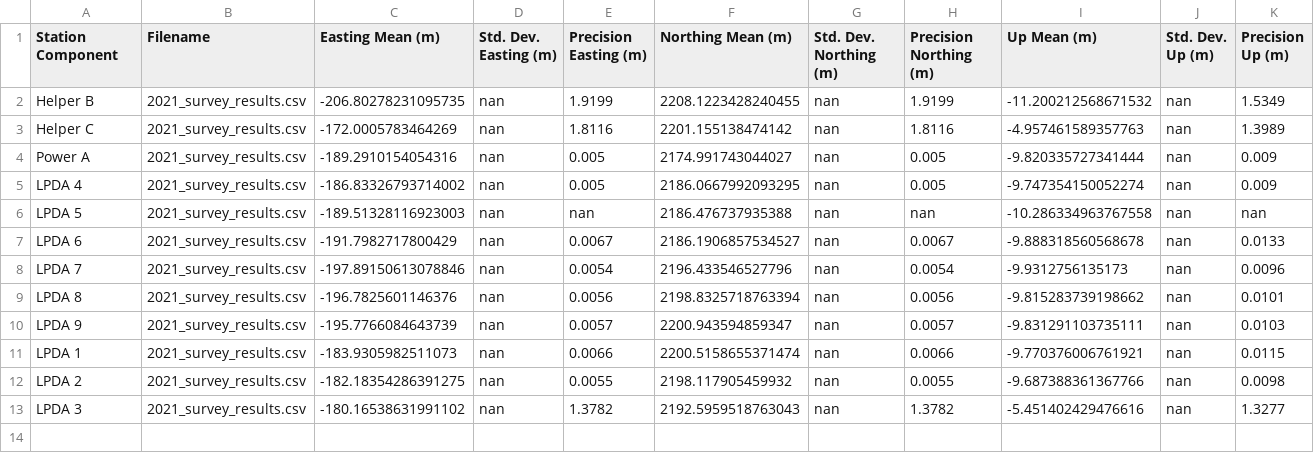
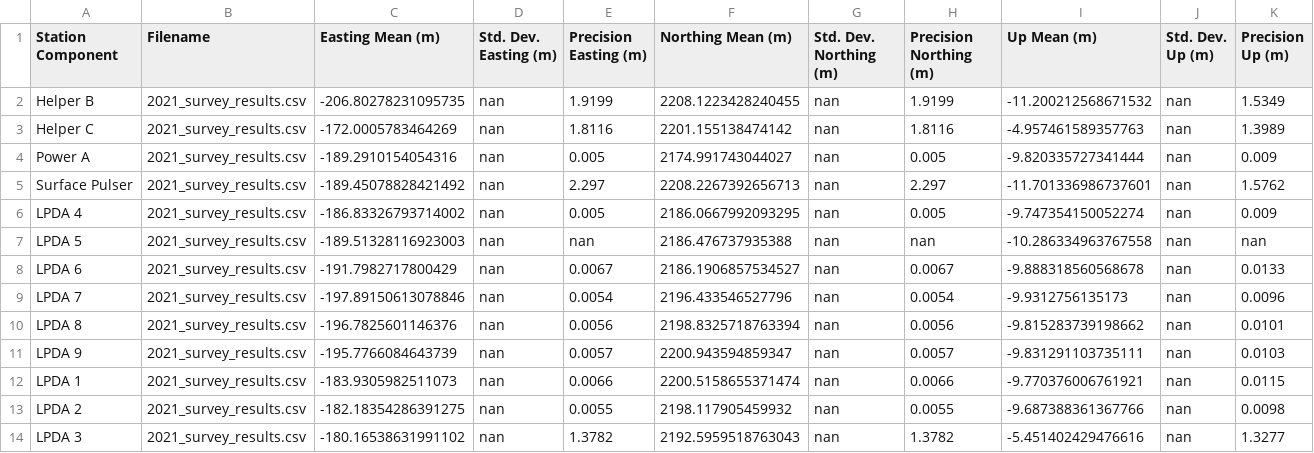
Before and after one commit to RNO-G/analysis-tools, a CSV file: detector_json/gps_results/20210810_station22_survey_results.csv, drawn as a sheet.

```diff
--- a/detector_json/gps_results/20210810_station22_survey_results.csv
+++ b/detector_json/gps_results/20210810_station22_survey_results.csv
@@ -4,2 +4,3 @@ Helper C,2021_survey_results.csv,-172.0005783464269,nan,1.8116,2201.155138474142
 Power A,2021_survey_results.csv,-189.2910154054316,nan,0.005,2174.991743044027,nan,0.005,-9.820335727341444,nan,0.009
+Surface Pulser,2021_survey_results.csv,-189.45078828421492,nan,2.297,2208.2267392656713,nan,2.297,-11.701336986737601,nan,1.5762
 LPDA 4,2021_survey_results.csv,-186.83326793714002,nan,0.005,2186.0667992093295,nan,0.005,-9.747354150052274,nan,0.009
```
Also changed, not shown: detector_json/gps_results/20210810_station11_survey_results.csv, detector_json/gps_results/20210810_station21_survey_results.csv, 3 other files.
